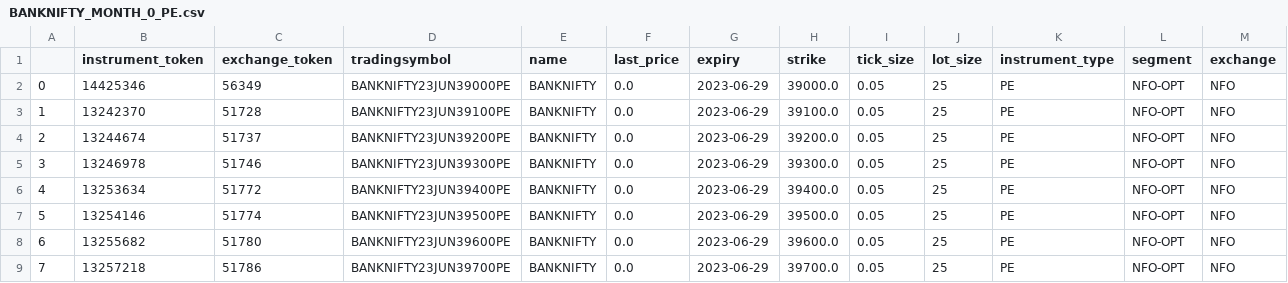
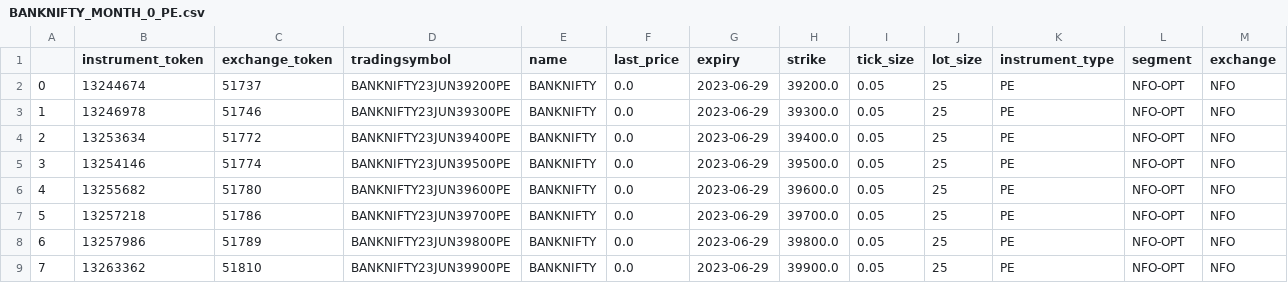
Before and after one commit to AdityaVKarve/Alcubierre_Mk1_OMS, a CSV file: NTDS/Data/BANKNIFTY_MONTH_0_PE.csv, drawn as a sheet; only a part is shown; the shorter side is filled out with more unchanged rows; removed rows and columns are numbered as before the commit, all else as after; the diff names each change by its address in the sheet, - before the commit and + after, or states it on an @@ line.

```diff
--- a/NTDS/Data/BANKNIFTY_MONTH_0_PE.csv
+++ b/NTDS/Data/BANKNIFTY_MONTH_0_PE.csv
-row 2: 0 | 14425346 | 56349 | BANKNIFTY23JUN39000PE | BANKNIFTY | 0.0 | 2023-06-29 | 39000.0 | 0.05 | 25 | PE | NFO-OPT | NFO
-row 3: 1 | 13242370 | 51728 | BANKNIFTY23JUN39100PE | BANKNIFTY | 0.0 | 2023-06-29 | 39100.0 | 0.05 | 25 | PE | NFO-OPT | NFO
@@ column A renumbered from row 2 down @@
```
Also changed, not shown: NTDS/Data/BANKNIFTY_MONTH_0_CE.csv, NTDS/Data/BANKNIFTY_MONTH_1_CE.csv, 32 other files.
